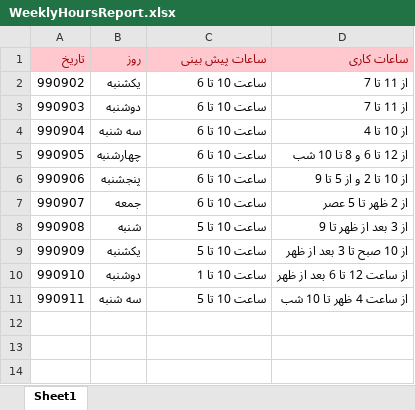
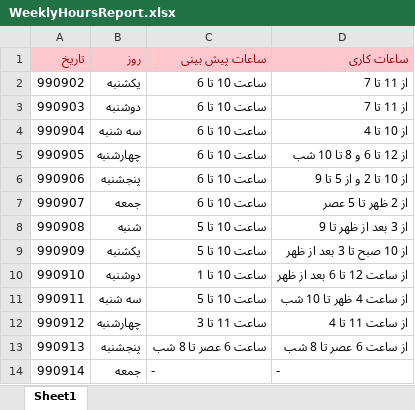
Before and after one commit to Behrouz-atoofi/DatinCo, an Excel workbook: WeeklyHoursReport.xlsx, sheet Sheet1, drawn as a sheet; values as stored, in another font and other column widths than the file's, no borders; the diff names each change by its address in the sheet, - before the commit and + after, or states it on an @@ line.

Commit message:
Update WeeklyHoursReport.xlsx

```diff
--- a/WeeklyHoursReport.xlsx (sheet Sheet1)
+++ b/WeeklyHoursReport.xlsx (sheet Sheet1)
+row 12: 990912 | چهارشنبه | ساعت 11 تا 3 | از ساعت 11 تا 4
+row 13: 990913 | پنجشنبه | ساعت 6 عصر تا 8 شب | از ساعت 6 عصر تا 8 شب
+row 14: 990914 | جمعه | - | -
```
